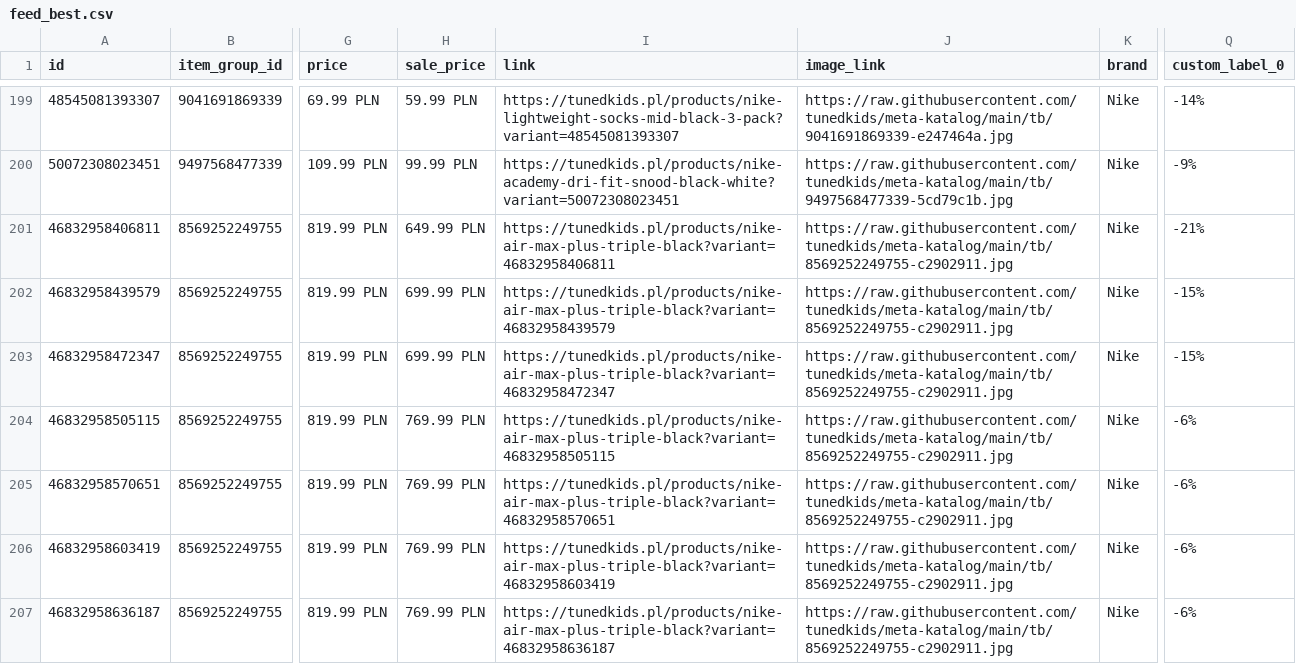
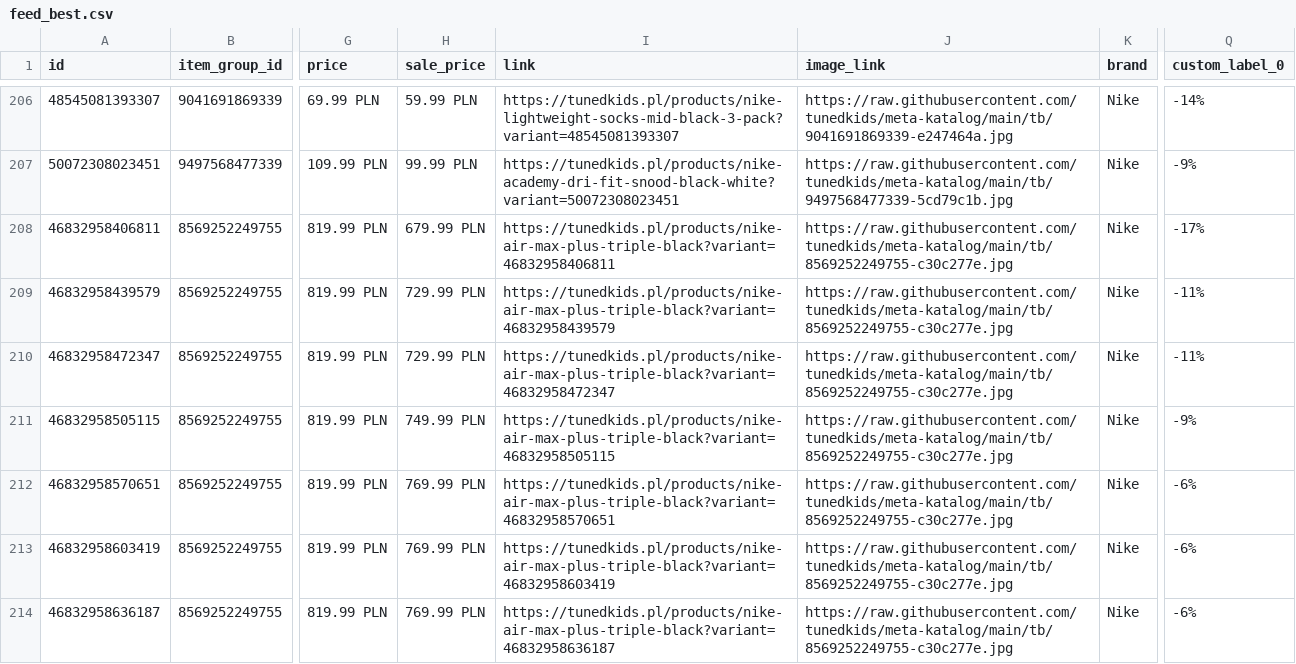
Before and after one commit to tunedkids/meta-katalog, a CSV file: feed_best.csv, drawn as a sheet; only a part is shown, gaps mark what is left out; addresses are those after the commit; the diff covers the shown part only; the diff names each change by its address in the sheet, - before the commit and + after, or states it on an @@ line.

```diff
--- a/feed_best.csv
+++ b/feed_best.csv
-H208 (sale_price): 649.99 PLN
+H208 (sale_price): 679.99 PLN
-J208:J214 (image_link): https://raw.githubusercontent.com/tunedkids/meta-katalog/main/tb/8569252249755-c2902911.jpg
+J208:J214 (image_link): https://raw.githubusercontent.com/tunedkids/meta-katalog/main/tb/8569252249755-c30c277e.jpg
-Q208 (custom_label_0): -21%
+Q208 (custom_label_0): -17%
-H209:H210 (sale_price): 699.99 PLN
+H209:H210 (sale_price): 729.99 PLN
-Q209:Q210 (custom_label_0): -15%
+Q209:Q210 (custom_label_0): -11%
-H211 (sale_price): 769.99 PLN
+H211 (sale_price): 749.99 PLN
-Q211 (custom_label_0): -6%
+Q211 (custom_label_0): -9%
```
Also changed, not shown: 7 added rows, 2 removed rows and 15 edited cells elsewhere in this file, 9 other files.
